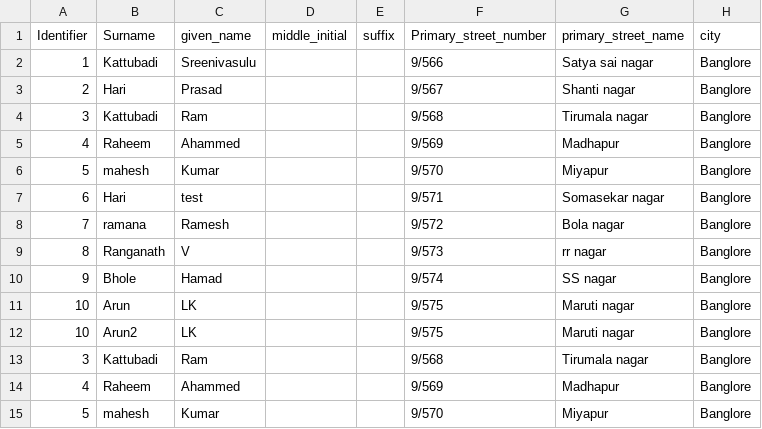
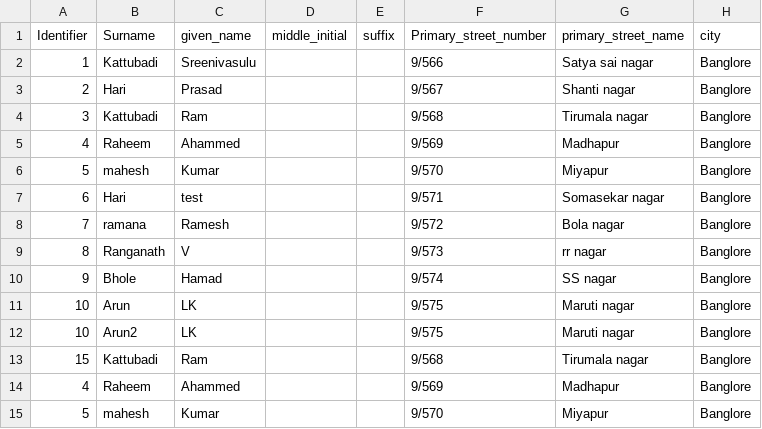
Before and after one commit to ksreenivasulu443/taf_sept_2024, a CSV file: input_files/Contact_info_t.csv, drawn as a sheet; only a part is shown; the diff names each change by its address in the sheet, - before the commit and + after, or states it on an @@ line.

```diff
--- a/input_files/Contact_info_t.csv
+++ b/input_files/Contact_info_t.csv
-A13 (Identifier): 3
+A13 (Identifier): 15
```
Also changed, not shown: input_files/Contact_info_s.csv, 6 other files.
